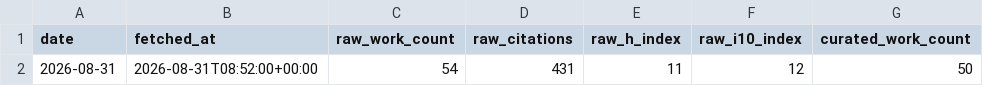
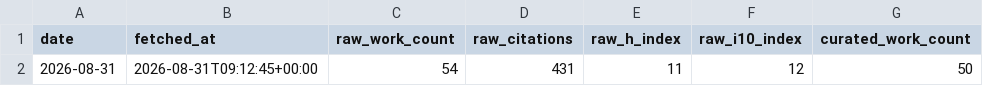
Before and after one commit to Dr-Joe-Roberts/openalex-monitor, a CSV file: data/metrics.csv, drawn as a sheet; only a part is shown; the diff names each change by its address in the sheet, - before the commit and + after, or states it on an @@ line.

```diff
--- a/data/metrics.csv
+++ b/data/metrics.csv
-B2 (fetched_at): 2026-08-31T08:52:00+00:00
+B2 (fetched_at): 2026-08-31T09:12:45+00:00
```
Also changed, not shown: 7 other files.
